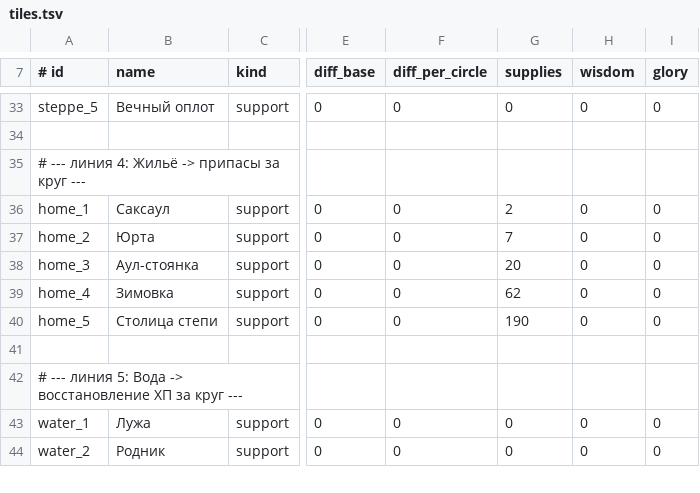
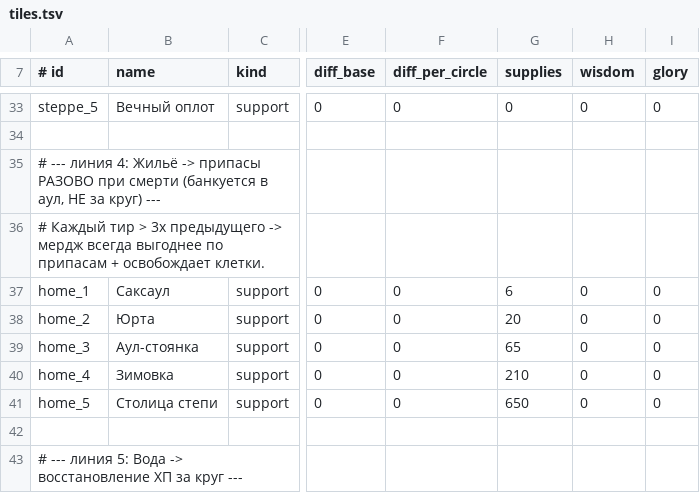
Before and after one commit to d954mas/neotolis-engine, a TSV file: games/turkic-jam-2026/config/tiles.tsv, drawn as a sheet; only a part is shown, gaps mark what is left out; the shorter side is filled out with more unchanged rows; addresses are those after the commit; rows hold the shown columns only; the diff names each change by its address in the sheet, - before the commit and + after, or states it on an @@ line.

```diff
--- a/games/turkic-jam-2026/config/tiles.tsv
+++ b/games/turkic-jam-2026/config/tiles.tsv
-A35 (# id): …-> припасы за круг ---
+A35 (# id): …-> припасы РАЗОВО при смерти (банкуется в аул, НЕ за круг) ---
+row 36: # Каждый тир > 3x предыдущего -> мердж всегда выгоднее по припасам + освобождает клетки.
-G37 (supplies): 2
+G37 (supplies): 6
-G38 (supplies): 7
+G38 (supplies): 20
-G39 (supplies): 20
+G39 (supplies): 65
-G40 (supplies): 62
+G40 (supplies): 210
-G41 (supplies): 190
+G41 (supplies): 650
```
